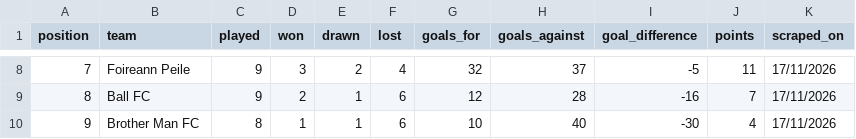
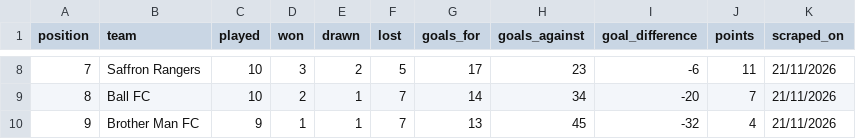
Before and after one commit to bendahmen/borulanta, a CSV file: data/league_table.csv, drawn as a sheet; only a part is shown, gaps mark what is left out; the diff covers the shown part only.

```diff
--- a/data/league_table.csv
+++ b/data/league_table.csv
@@ -8,3 +8,3 @@ position,team,played,won,drawn,lost,goals_for,goals_against,goal_difference,poin
-7,Foireann Peile,9,3,2,4,32,37,-5,11,17/11/2026
-8,Ball FC,9,2,1,6,12,28,-16,7,17/11/2026
-9,Brother Man FC,8,1,1,6,10,40,-30,4,17/11/2026
+7,Saffron Rangers,10,3,2,5,17,23,-6,11,21/11/2026
+8,Ball FC,10,2,1,7,14,34,-20,7,21/11/2026
+9,Brother Man FC,9,1,1,7,13,45,-32,4,21/11/2026
```
Also changed, not shown: 38 edited cells elsewhere in this file, data/fixtures.csv, data/league_results.csv, 2 other files.
